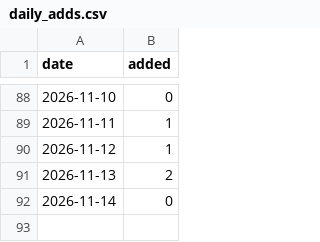
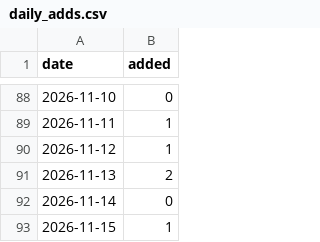
Before and after one commit to CharlesFainLehman/flock-crime-tracker, a CSV file: data/daily_adds.csv, drawn as a sheet; only a part is shown, gaps mark what is left out.

```diff
--- a/data/daily_adds.csv
+++ b/data/daily_adds.csv
@@ -92 +92,2 @@ date,added
 2026-11-14,0
+2026-11-15,1
```
Also changed, not shown: 4 other files.
